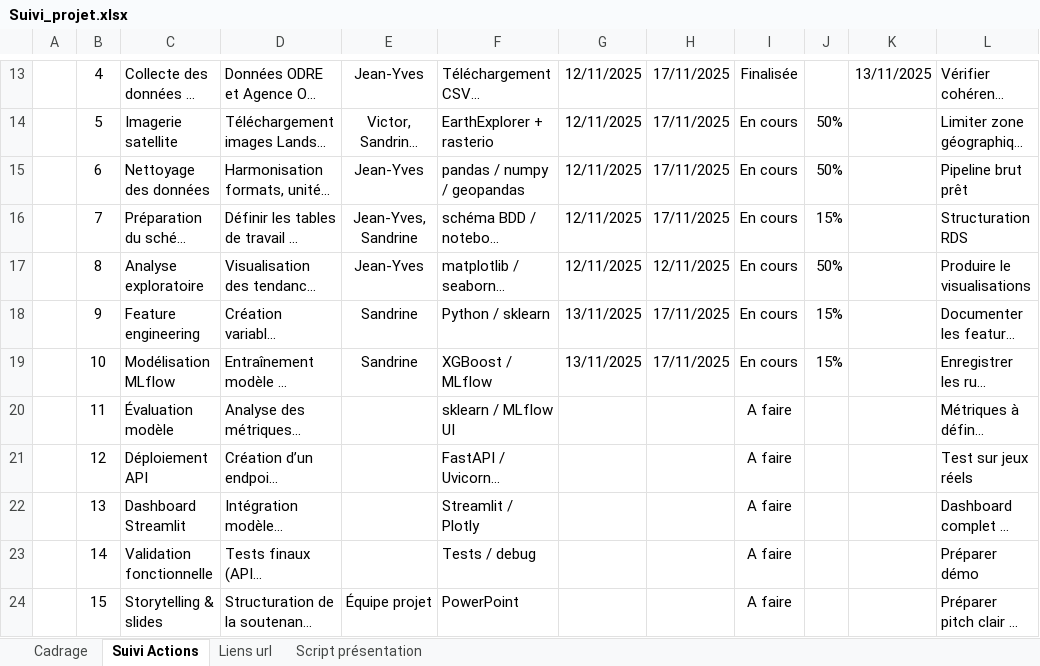
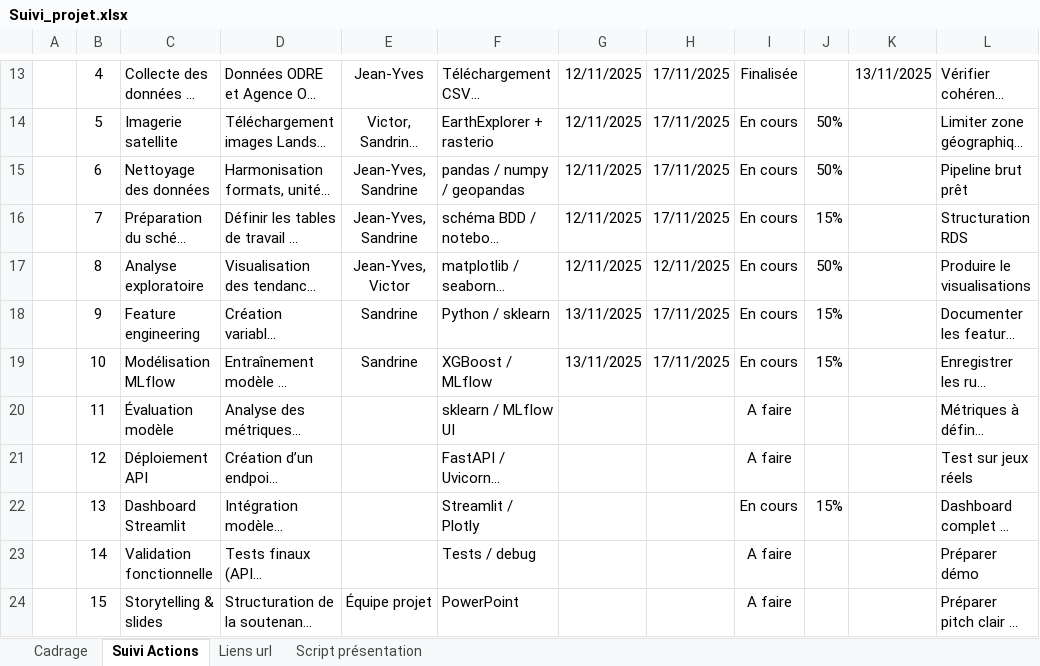
Before and after one commit to Sheikoh/REnergies_efficiency_prediction, an Excel workbook: management/Suivi_projet.xlsx, sheet Suivi Actions, drawn as a sheet; only a part is shown, gaps mark what is left out; long unchanged cells end in …; values as stored, in another font and other column widths than the file's, no borders; conditional formats and table styles not drawn; the diff names each change by its address in the sheet, - before the commit and + after, or states it on an @@ line.

Commit message:
ajouts EDA et suivi de projet

```diff
--- a/management/Suivi_projet.xlsx (sheet Suivi Actions)
+++ b/management/Suivi_projet.xlsx (sheet Suivi Actions)
-E15: Jean-Yves
+E15: Jean-Yves, Sandrine
-E17: Jean-Yves
+E17: Jean-Yves, Victor
-I22: A faire
+I22: En cours
-J22: (empty)
+J22: 15%
```
Also changed, not shown: 5 other files.
